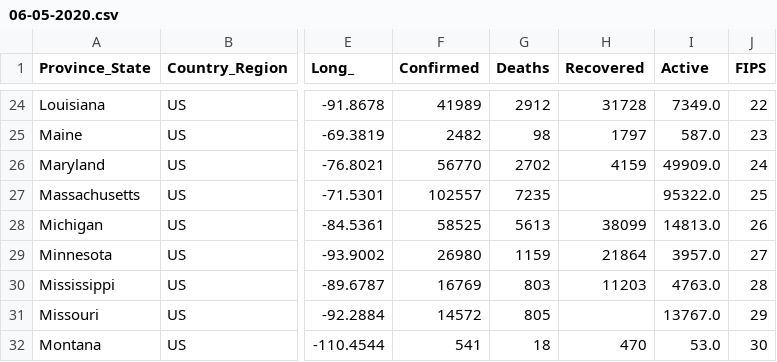
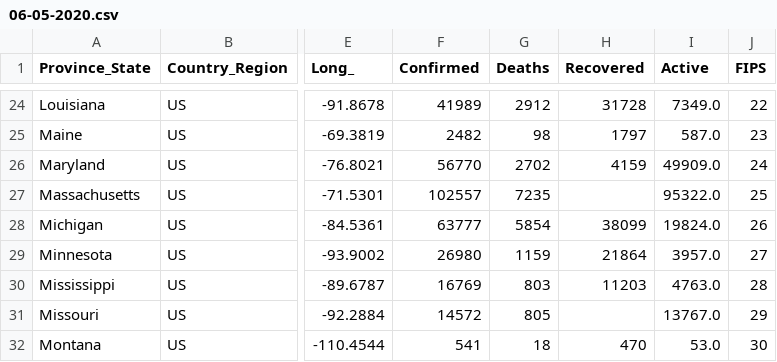
Before and after one commit to Anirban2404/Covid-19Analysis, a CSV file: DataStore/COVID-19-data-state-USA/06-05-2020.csv, drawn as a sheet; only a part is shown, gaps mark what is left out; the diff names each change by its address in the sheet, - before the commit and + after, or states it on an @@ line.

```diff
--- a/DataStore/COVID-19-data-state-USA/06-05-2020.csv
+++ b/DataStore/COVID-19-data-state-USA/06-05-2020.csv
-F28 (Confirmed): 58525
+F28 (Confirmed): 63777
-G28 (Deaths): 5613
+G28 (Deaths): 5854
-I28 (Active): 14813.0
+I28 (Active): 19824.0
```
Also changed, not shown: DataStore/COVID-19-global/time_series_covid19_deaths_global.csv, 14 other files.
